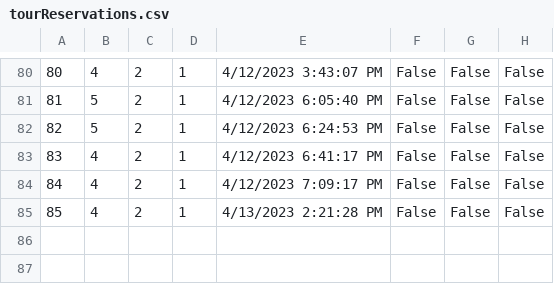
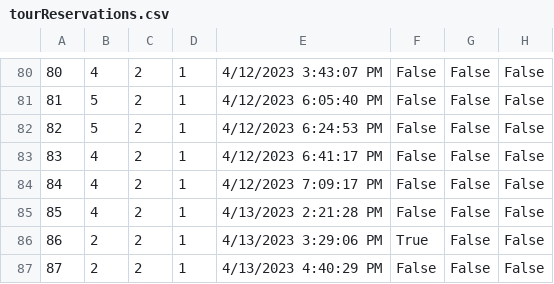
Before and after one commit to dokma11/SIMS-Project-Group-4-Team-B, a CSV file: Sims2023/Sims2023/Resources/Data/tourReservations.csv, drawn as a sheet; only a part is shown, gaps mark what is left out.

Commit message:
Changed MessageBox to be able to deny or confirm tour participation

```diff
--- a/Sims2023/Sims2023/Resources/Data/tourReservations.csv
+++ b/Sims2023/Sims2023/Resources/Data/tourReservations.csv
@@ -85 +85,3 @@
 85|4|2|1|4/13/2023 2:21:28 PM|False|False|False
+86|2|2|1|4/13/2023 3:29:06 PM|True|False|False
+87|2|2|1|4/13/2023 4:40:29 PM|False|False|False
```
Also changed, not shown: Sims2023/Sims2023/Resources/Data/tours.csv, 2 other files.
